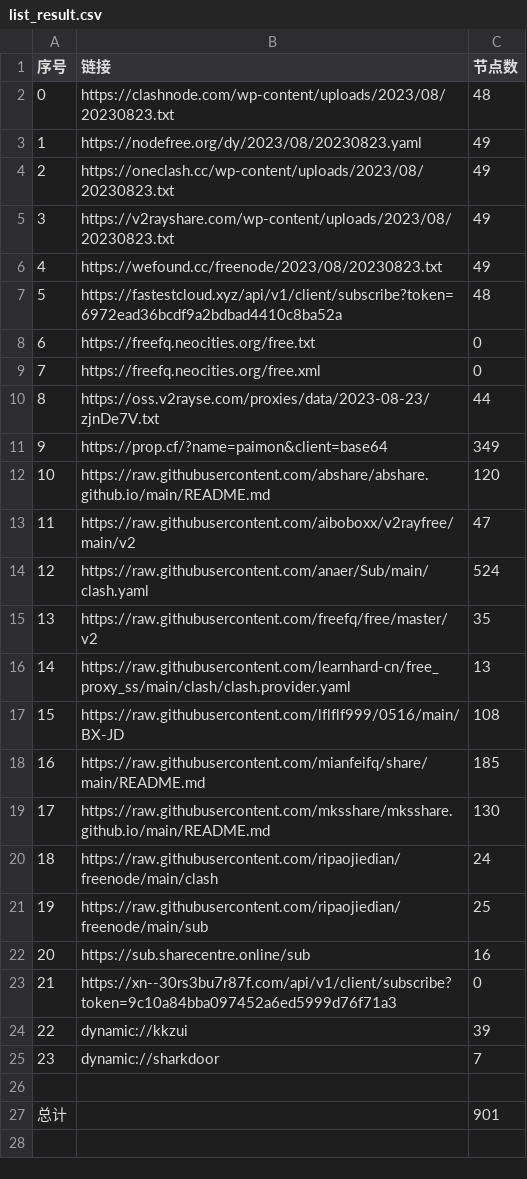
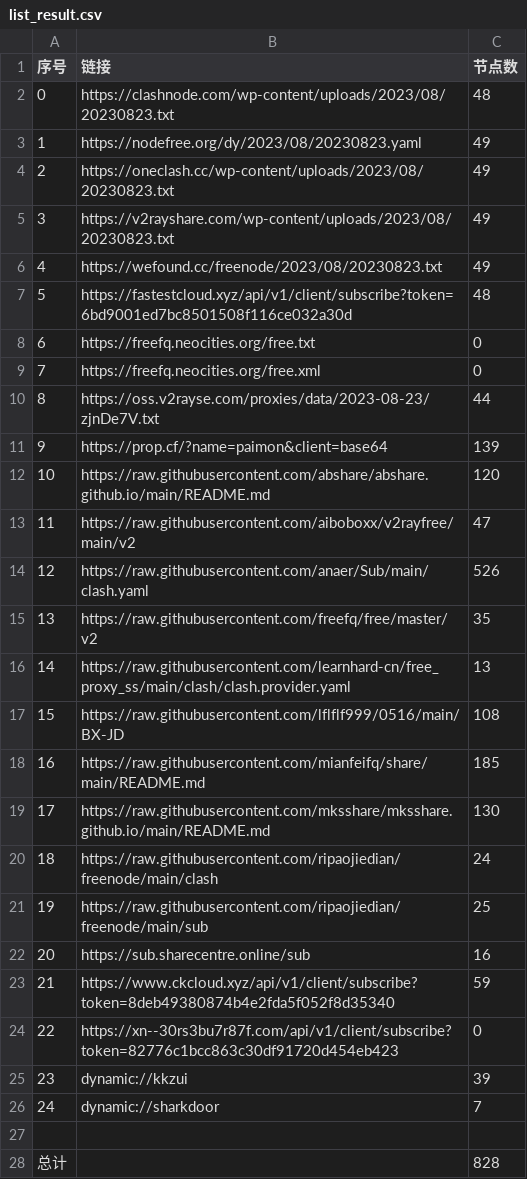
Before and after one commit to chxxyz2004/NoMoreWalls, a CSV file: list_result.csv, drawn as a sheet; addresses are those after the commit; the diff names each change by its address in the sheet, - before the commit and + after, or states it on an @@ line.

```diff
--- a/list_result.csv
+++ b/list_result.csv
-B7 (链接): https://fastestcloud.xyz/api/v1/client/subscribe?token=6972ead36bcdf9a2bdbad4410c8ba52a
+B7 (链接): https://fastestcloud.xyz/api/v1/client/subscribe?token=6bd9001ed7bc8501508f116ce032a30d
-C11 (节点数): 349
+C11 (节点数): 139
-C14 (节点数): 524
+C14 (节点数): 526
+row 23: 21 | https://www.ckcloud.xyz/api/v1/client/subscribe?token=8deb49380874b4e2fda5f052f8d35340 | 59
@@ column A (序号) renumbered between rows 24 and 26 @@
-B24 (链接): https://xn--30rs3bu7r87f.com/api/v1/client/subscribe?token=9c10a84bba097452a6ed5999d76f71a3
+B24 (链接): https://xn--30rs3bu7r87f.com/api/v1/client/subscribe?token=82776c1bcc863c30df91720d454eb423
-C28 (节点数): 901
+C28 (节点数): 828
```
Also changed, not shown: 5 other files.
